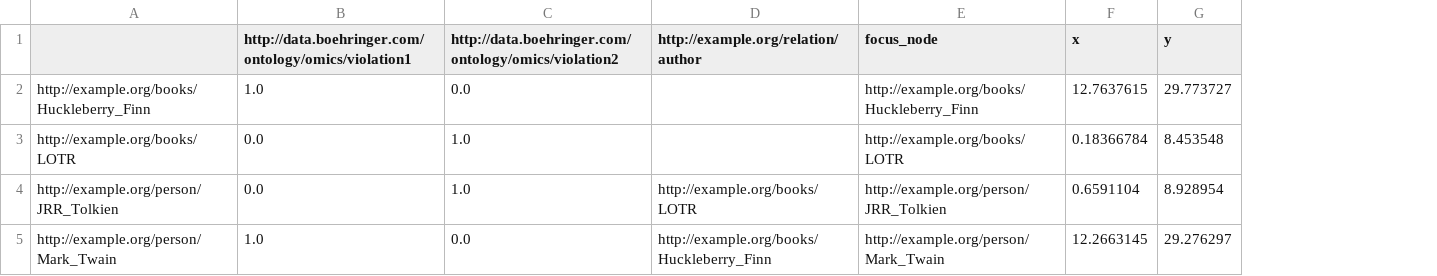
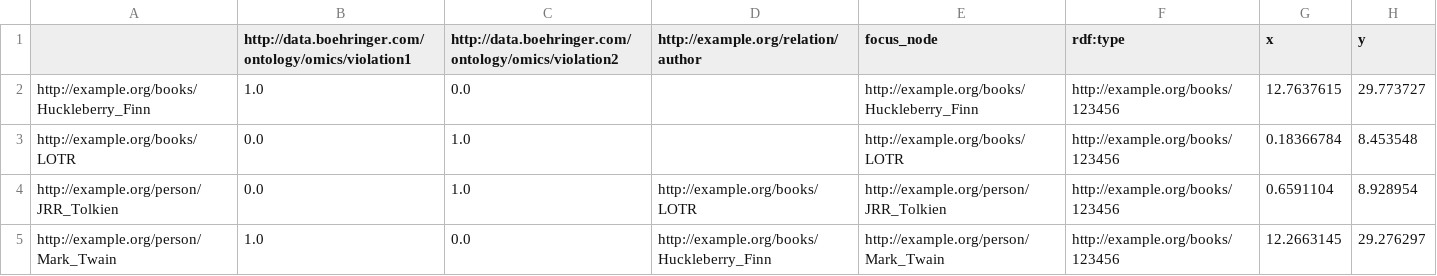
Before and after one commit to CursedSeraphim/bikg_app, a CSV file: bikg_app/csv/study.csv, drawn as a sheet; the diff names each change by its address in the sheet, - before the commit and + after, or states it on an @@ line.

Commit message:
Update study.csv

```diff
--- a/bikg_app/csv/study.csv
+++ b/bikg_app/csv/study.csv
+column F (rdf:type), rows 2-5: all http://example.org/books/123456
```
